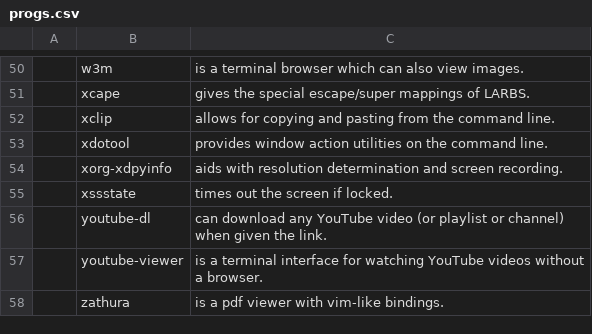
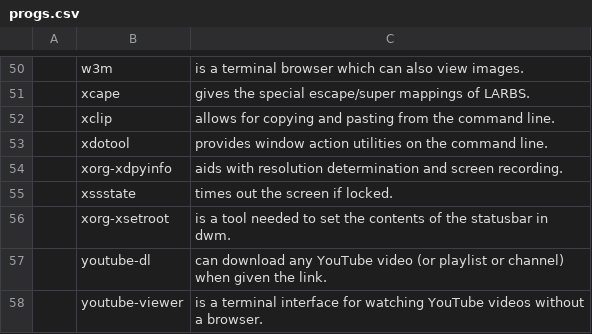
Before and after one commit to lucianonooijen/LARBS, a CSV file: progs.csv, drawn as a sheet; only a part is shown, gaps mark what is left out; the shorter side is filled out with more unchanged rows; the diff names each change by its address in the sheet, - before the commit and + after, or states it on an @@ line.

Commit message:
Added xorg-setroot
Signed-off-by: Luciano Nooijen <luciano@bytecode.nl>

```diff
--- a/progs.csv
+++ b/progs.csv
+row 56:  | xorg-xsetroot | is a tool needed to set the contents of the statusbar in dwm.
```
